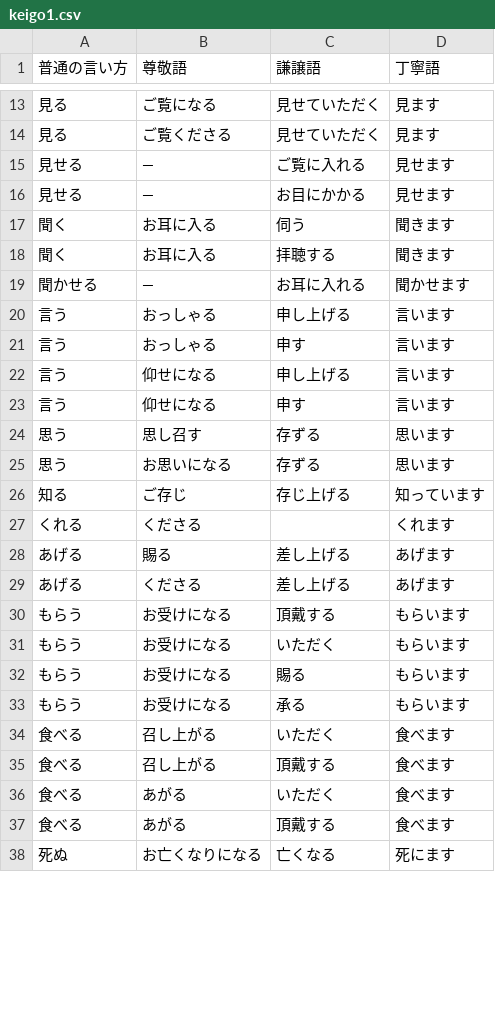
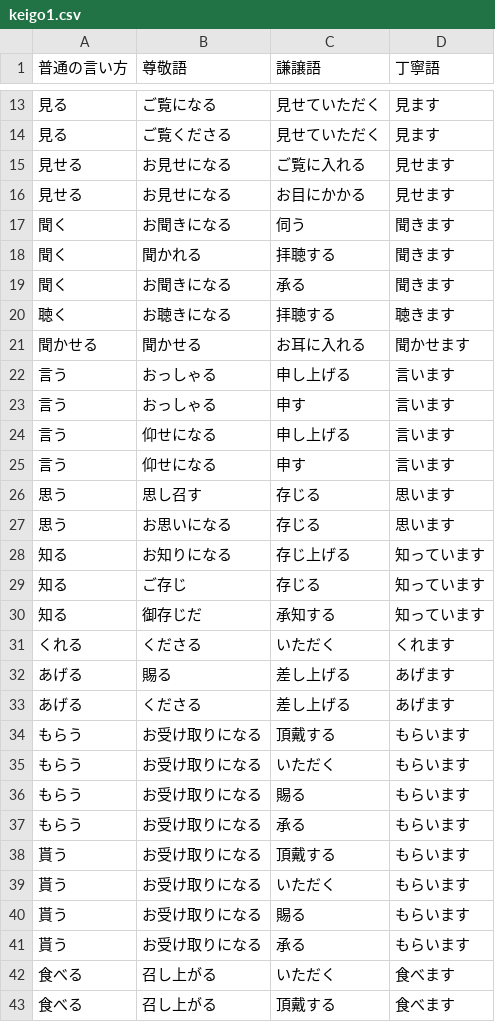
Before and after one commit to maruchaaan/biziri, a CSV file: blog/keigo1.csv, drawn as a sheet; only a part is shown, gaps mark what is left out; the shorter side is filled out with more unchanged rows; the diff covers the shown part only.

```diff
--- a/blog/keigo1.csv
+++ b/blog/keigo1.csv
@@ -14,7 +14,9 @@
 見る,ご覧くださる,見せていただく,見ます
-見せる,―,ご覧に入れる,見せます
-見せる,―,お目にかかる,見せます
-聞く,お耳に入る,伺う,聞きます
-聞く,お耳に入る,拝聴する,聞きます
-聞かせる,―,お耳に入れる,聞かせます
+見せる,お見せになる,ご覧に入れる,見せます
+見せる,お見せになる,お目にかかる,見せます
+聞く,お聞きになる,伺う,聞きます
+聞く,聞かれる,拝聴する,聞きます
+聞く,お聞きになる,承る,聞きます
+聴く,お聴きになる,拝聴する,聴きます
+聞かせる,聞かせる,お耳に入れる,聞かせます
 言う,おっしゃる,申し上げる,言います
@@ -23,12 +25,18 @@
 言う,仰せになる,申す,言います
-思う,思し召す,存ずる,思います
-思う,お思いになる,存ずる,思います
-知る,ご存じ,存じ上げる,知っています
-くれる,くださる,"",くれます
+思う,思し召す,存じる,思います
+思う,お思いになる,存じる,思います
+知る,お知りになる,存じ上げる,知っています
+知る,ご存じ,存じる,知っています
+知る,御存じだ,承知する,知っています
+くれる,くださる,いただく,くれます
 あげる,賜る,差し上げる,あげます
 あげる,くださる,差し上げる,あげます
-もらう,お受けになる,頂戴する,もらいます
-もらう,お受けになる,いただく,もらいます
-もらう,お受けになる,賜る,もらいます
-もらう,お受けになる,承る,もらいます
+もらう,お受け取りになる,頂戴する,もらいます
+もらう,お受け取りになる,いただく,もらいます
+もらう,お受け取りになる,賜る,もらいます
+もらう,お受け取りになる,承る,もらいます
+貰う,お受け取りになる,頂戴する,もらいます
+貰う,お受け取りになる,いただく,もらいます
+貰う,お受け取りになる,賜る,もらいます
+貰う,お受け取りになる,承る,もらいます
 食べる,召し上がる,いただく,食べます
```
Also changed, not shown: 1 removed row and 13 edited cells elsewhere in this file, 13 other files.
